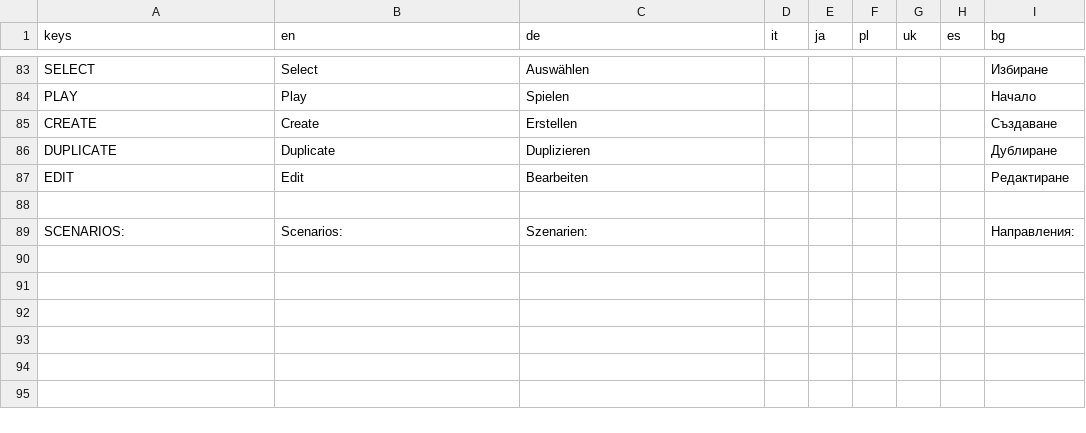
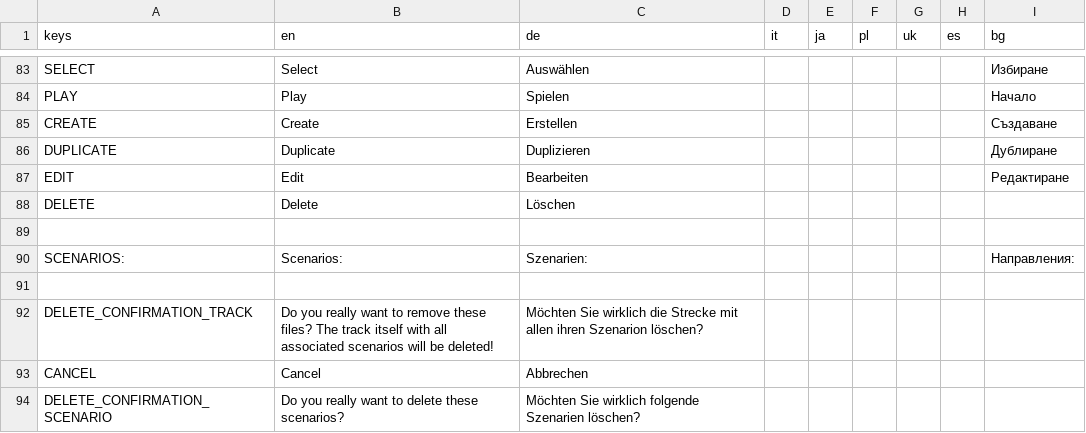
Before and after one commit to Libre-TrainSim/Libre-TrainSim, a CSV file: src/Translations/MainMenu.csv, drawn as a sheet; only a part is shown, gaps mark what is left out; the diff names each change by its address in the sheet, - before the commit and + after, or states it on an @@ line.

```diff
--- a/src/Translations/MainMenu.csv
+++ b/src/Translations/MainMenu.csv
+row 88: DELETE | Delete | Löschen
+row 91: (empty)
+row 92: DELETE_CONFIRMATION_TRACK | Do you really want to remove these files? The track itself with all associated scenarios will be deleted! | Möchten Sie wirklich die Strecke mit allen ihren Szenarion löschen?
+row 93: CANCEL | Cancel | Abbrechen
+row 94: DELETE_CONFIRMATION_SCENARIO | Do you really want to delete these scenarios? | Möchten Sie wirklich folgende Szenarien löschen?
```
Also changed, not shown: 4 other files.
